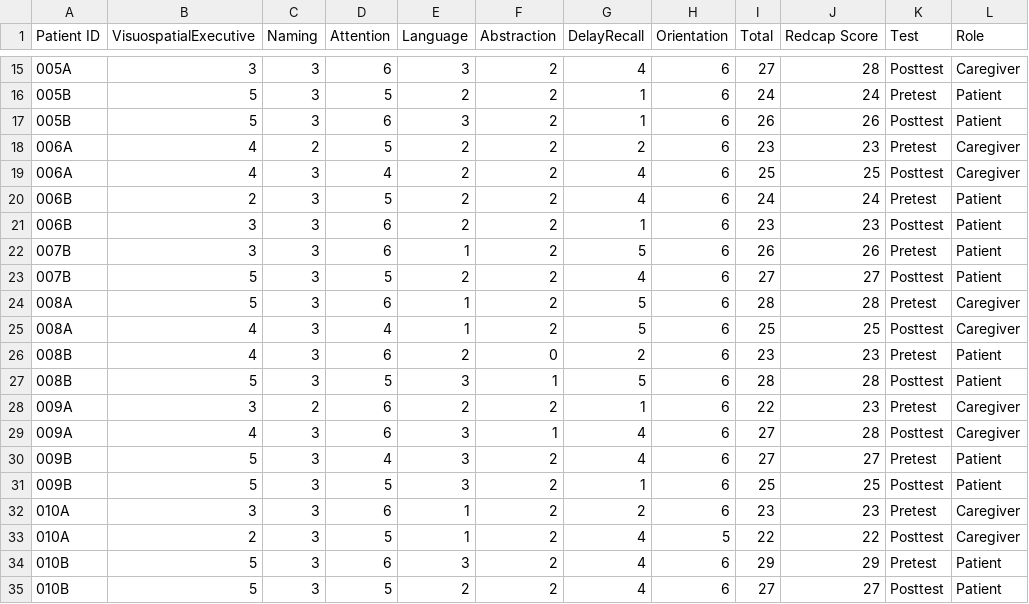
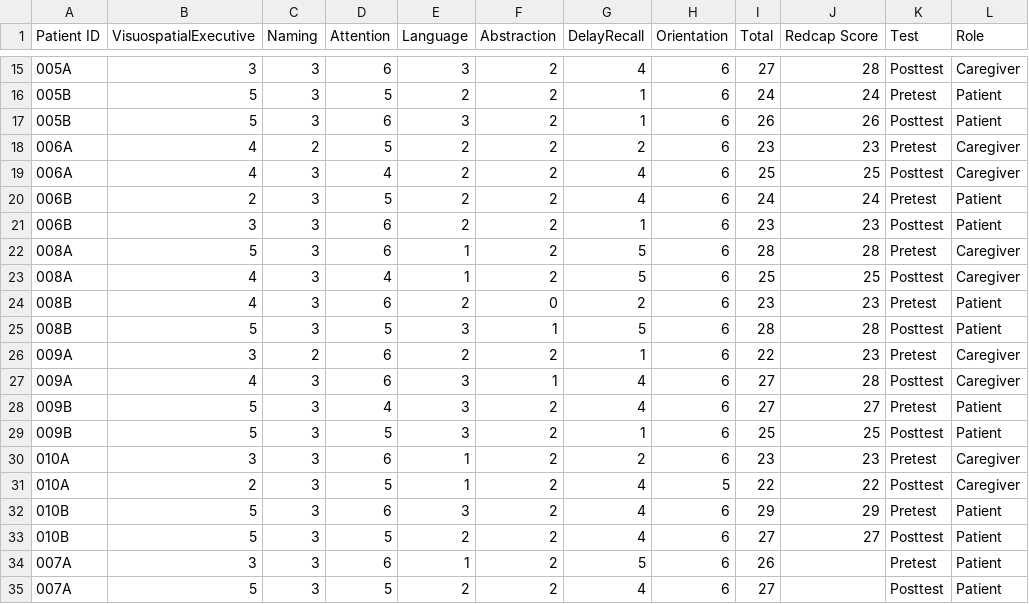
Before and after one commit to saragracebiddle/parkinsonstandemcycling, a CSV file: data-raw/MOCA_dimensions.csv, drawn as a sheet; only a part is shown, gaps mark what is left out.

Commit message:
fix moca subdimensions raw data file

```diff
--- a/data-raw/MOCA_dimensions.csv
+++ b/data-raw/MOCA_dimensions.csv
@@ -21,4 +21,2 @@
 006B,3,3,6,2,2,1,6,23,23,Posttest,Patient
-007B,3,3,6,1,2,5,6,26,26,Pretest,Patient
-007B,5,3,5,2,2,4,6,27,27,Posttest,Patient
 008A,5,3,6,1,2,5,6,28,28,Pretest,Caregiver
@@ -35 +33,3 @@
 010B,5,3,5,2,2,4,6,27,27,Posttest,Patient
+007A,3,3,6,1,2,5,6,26,,Pretest,Patient
+007A,5,3,5,2,2,4,6,27,,Posttest,Patient
```
Also changed, not shown: 7 other files.
